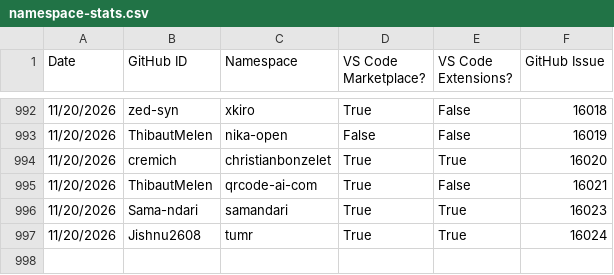
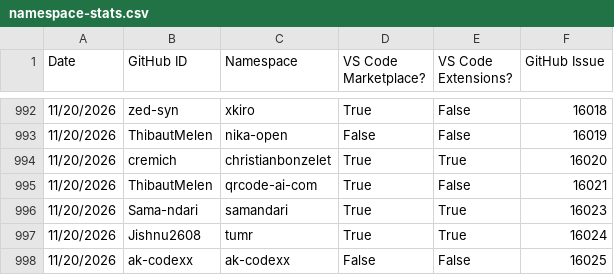
Before and after one commit to EclipseFdn/open-vsx.org, a CSV file: namespace-stats/namespace-stats.csv, drawn as a sheet; only a part is shown, gaps mark what is left out.

```diff
--- a/namespace-stats/namespace-stats.csv
+++ b/namespace-stats/namespace-stats.csv
@@ -997 +997,2 @@ Date, GitHub ID, Namespace, VS Code Marketplace?, VS Code Extensions?, GitHub Is
 11/20/2026,Jishnu2608,tumr,True,True,16024
+11/20/2026,ak-codexx,ak-codexx,False,False,16025
```
